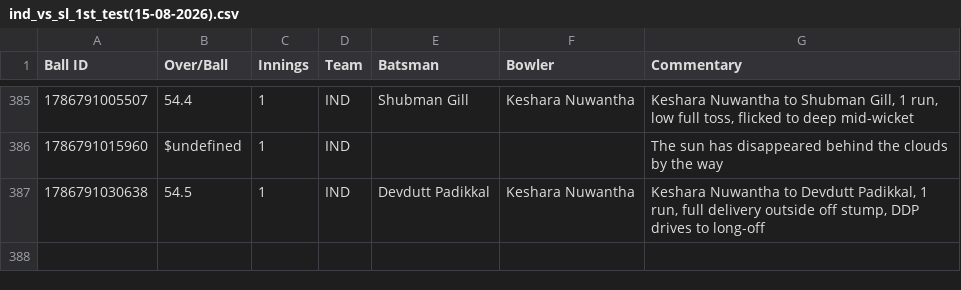
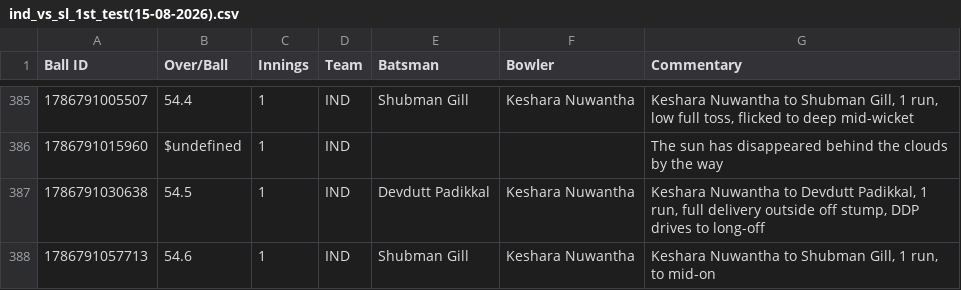
Before and after one commit to heisenricher/cricket_data, a CSV file: ind_vs_sl_1st_test(15-08-2026).csv, drawn as a sheet; only a part is shown, gaps mark what is left out; the diff names each change by its address in the sheet, - before the commit and + after, or states it on an @@ line.

```diff
--- a/ind_vs_sl_1st_test(15-08-2026).csv
+++ b/ind_vs_sl_1st_test(15-08-2026).csv
+row 388: 1786791057713 | 54.6 | 1 | IND | Shubman Gill | Keshara Nuwantha | Keshara Nuwantha to Shubman Gill, 1 run, to mid-on
```
Also changed, not shown: ire_vs_afg_5th_odi(15-08-2026).csv.
